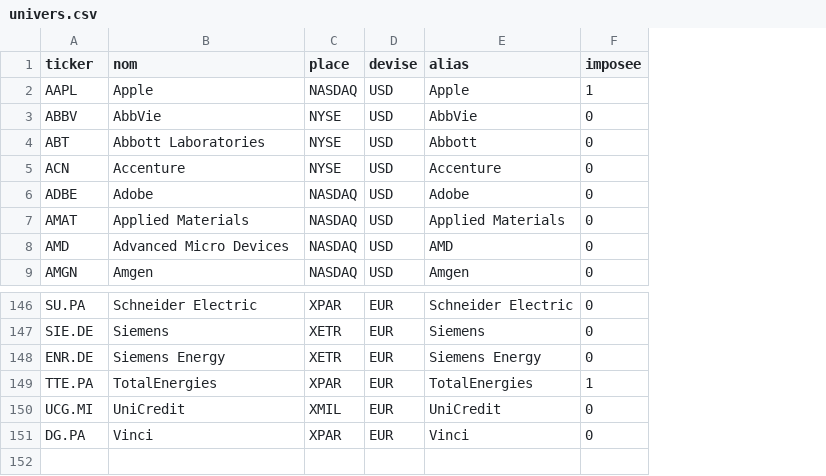
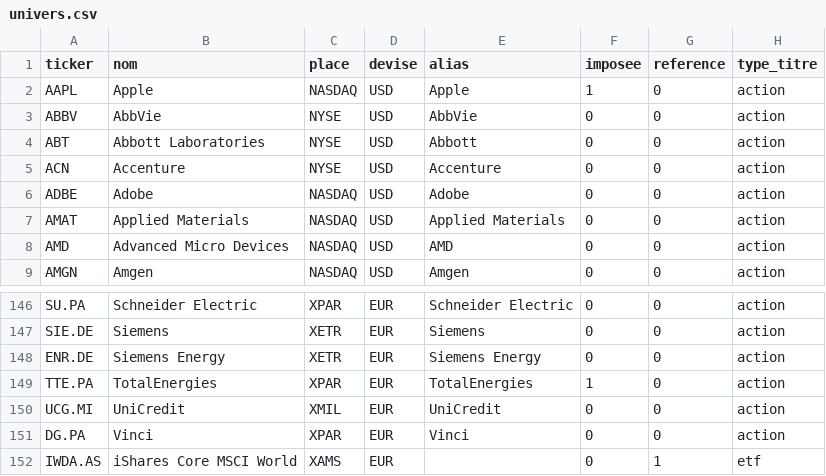
Before and after one commit to Foxugly/Kairos, a CSV file: backend/marche/donnees/univers.csv, drawn as a sheet; only a part is shown, gaps mark what is left out; the diff names each change by its address in the sheet, - before the commit and + after, or states it on an @@ line.

```diff
--- a/backend/marche/donnees/univers.csv
+++ b/backend/marche/donnees/univers.csv
+column G (reference), rows 2-9: all 0; rows 146-151: all 0
+column H (type_titre), rows 2-9: all action; rows 146-151: all action
+row 152: IWDA.AS | iShares Core MSCI World | XAMS | EUR |  | 0 | 1 | etf
```
Also changed, not shown: 8 other files.
